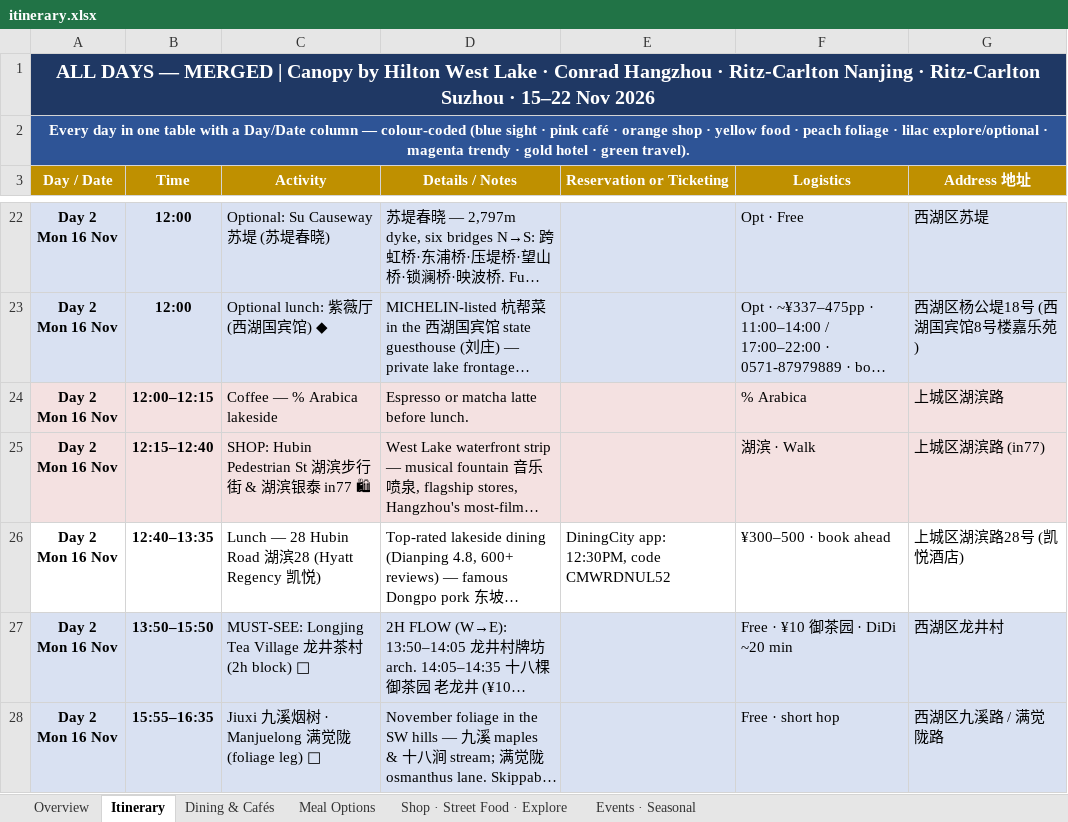
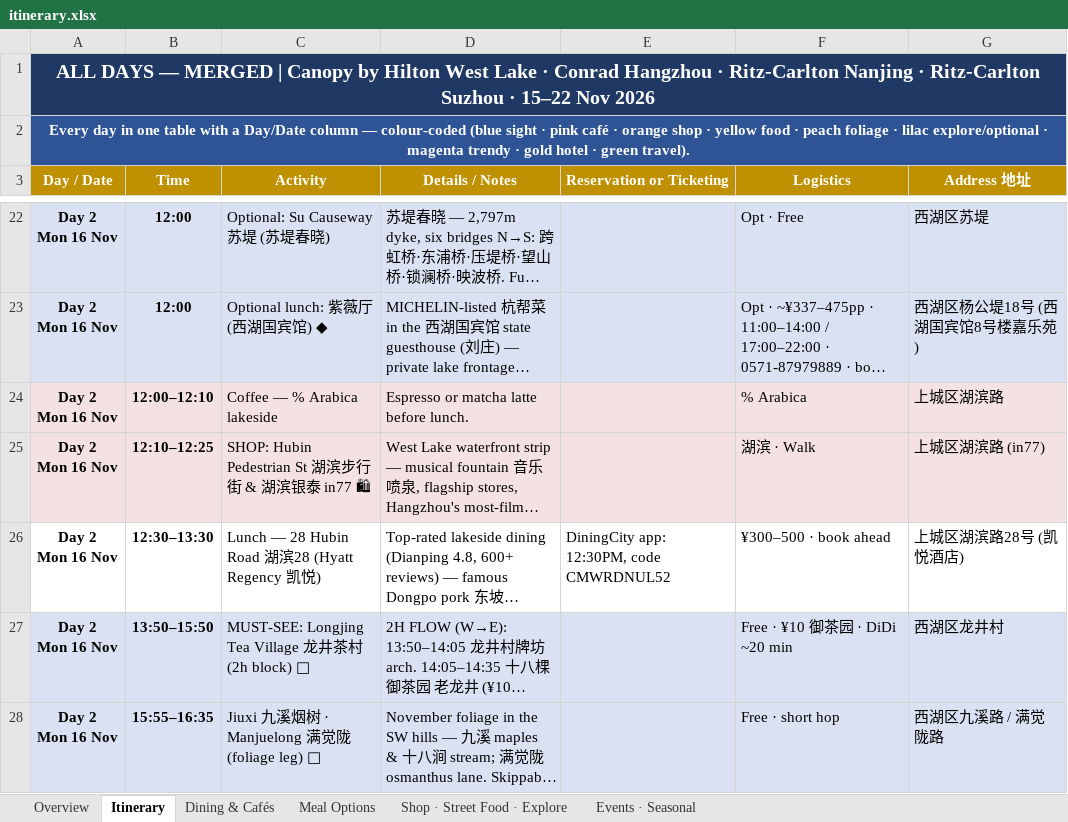
Before and after one commit to lotzehaw-coder/jiangnan-trip-planner, an Excel workbook: tools/itinerary.xlsx, sheet Itinerary, drawn as a sheet; only a part is shown, gaps mark what is left out; long unchanged cells end in …; values as stored, in another font and other column widths than the file's, no borders; the diff covers the shown part only; the diff names each change by its address in the sheet, - before the commit and + after, or states it on an @@ line.

```diff
--- a/tools/itinerary.xlsx (sheet Itinerary)
+++ b/tools/itinerary.xlsx (sheet Itinerary)
-B24 (Time): 12:00–12:15
+B24 (Time): 12:00–12:10
-B25 (Time): 12:15–12:40
+B25 (Time): 12:10–12:25
-B26 (Time): 12:40–13:35
+B26 (Time): 12:30–13:30
```
Also changed, not shown: 8 edited cells elsewhere in this sheet, 1 other file.
